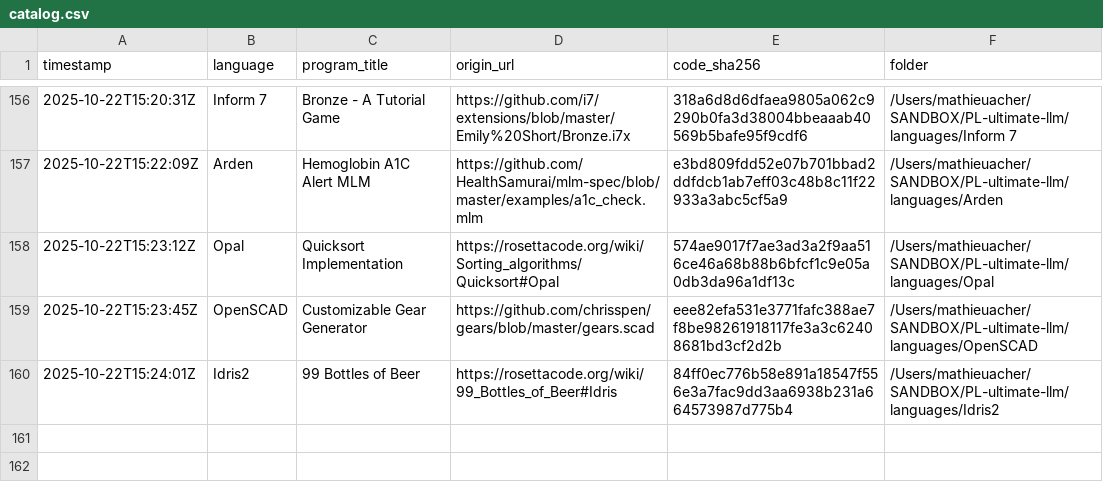
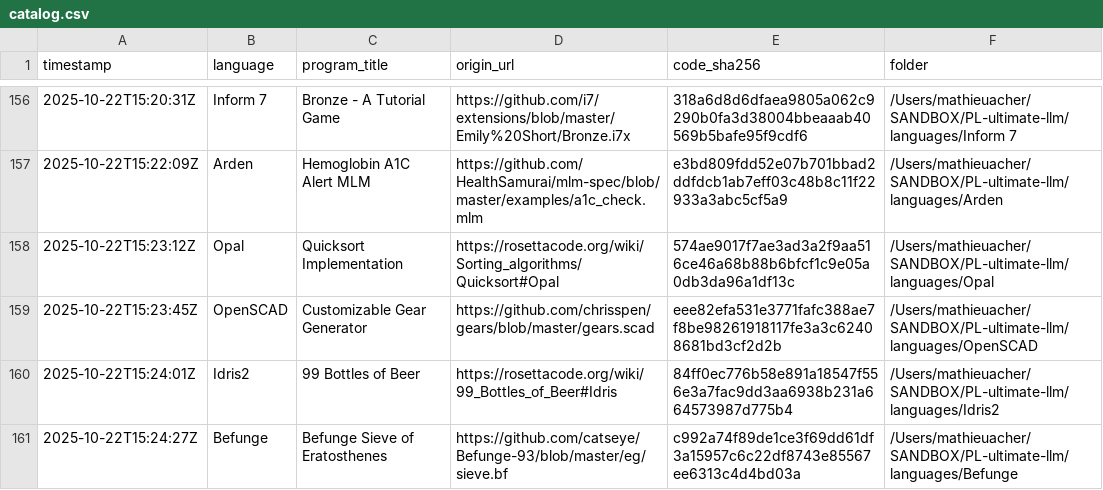
Before and after one commit to acherm/PL-ultimate-llm, a CSV file: data/catalog.csv, drawn as a sheet; only a part is shown, gaps mark what is left out.

Commit message:
turn: add Befunge (+1 program)
List-Digest: fe349d8e
Model: anthropic/claude-3.5-sonnet
Temperature: 0.4

```diff
--- a/data/catalog.csv
+++ b/data/catalog.csv
@@ -160 +160,2 @@ timestamp,language,program_title,origin_url,code_sha256,folder
 2025-10-22T15:24:01Z,Idris2,99 Bottles of Beer,https://rosettacode.org/wiki/99_Bottles_of_Beer#Idris,84ff0ec776b58e891a18547f556e3a7fac9dd3aa6938b231a664573987d775b4,/Users/mathieuacher/SANDBOX/PL-ultimate-llm/languages/Idris2
+2025-10-22T15:24:27Z,Befunge,Befunge Sieve of Eratosthenes,https://github.com/catseye/Befunge-93/blob/master/eg/sieve.bf,c992a74f89de1ce3f69dd61df3a15957c6c22df8743e85567ee6313c4d4bd03a,/Users/mathieuacher/SANDBOX/PL-ultimate-llm/languages/Befunge
```
Also changed, not shown: 6 other files.
